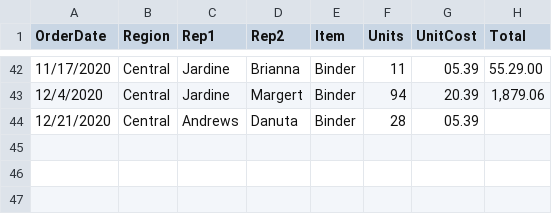
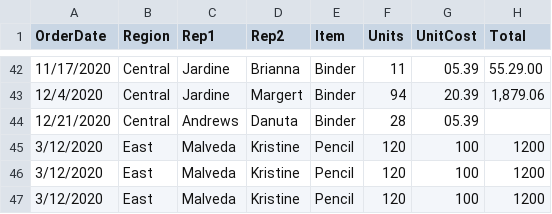
Before and after one commit to KristineMalveda/Objektivering, a CSV file: sample.csv, drawn as a sheet; only a part is shown, gaps mark what is left out.

```diff
--- a/sample.csv
+++ b/sample.csv
@@ -44 +44,4 @@ OrderDate,Region,Rep1,Rep2,Item,Units,UnitCost,Total
 12/21/2020,Central,Andrews,Danuta,Binder,28,05.39,
+3/12/2020,East,Malveda,Kristine,Pencil,120,100,1200
+3/12/2020,East,Malveda,Kristine,Pencil,120,100,1200
+3/12/2020,East,Malveda,Kristine,Pencil,120,100,1200
```
Also changed, not shown: 10 other files.
